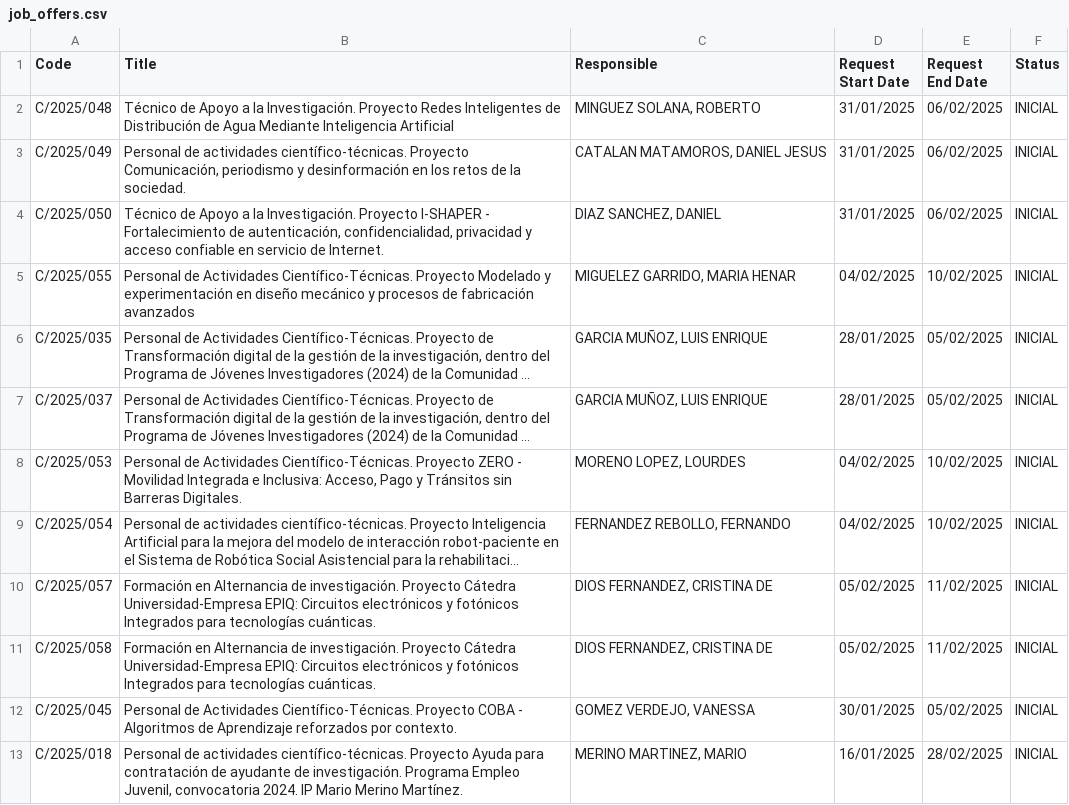
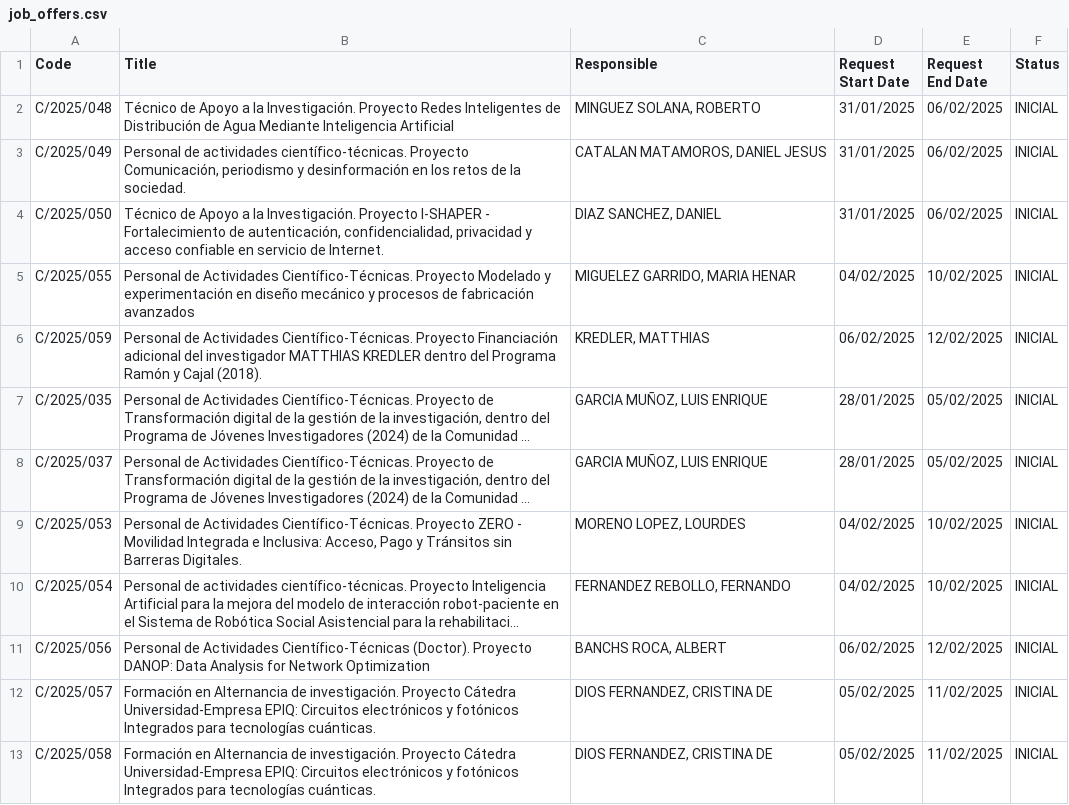
Before and after one commit to oscgf/atenea-scraper, a CSV file: job_offers.csv, drawn as a sheet; only a part is shown; the shorter side is filled out with more unchanged rows; long unchanged cells end in …; the diff names each change by its address in the sheet, - before the commit and + after, or states it on an @@ line.

```diff
--- a/job_offers.csv
+++ b/job_offers.csv
+row 6: C/2025/059 | Personal de Actividades Científico-Técnicas. Proyecto Financiación adicional del investigador MATTHIAS KREDLER dentro del Programa Ramón y Cajal (2018). | KREDLER, MATTHIAS | 06/02/2025 | 12/02/2025 | INICIAL
+row 11: C/2025/056 | Personal de Actividades Científico-Técnicas (Doctor). Proyecto DANOP: Data Analysis for Network Optimization | BANCHS ROCA, ALBERT | 06/02/2025 | 12/02/2025 | INICIAL
```
